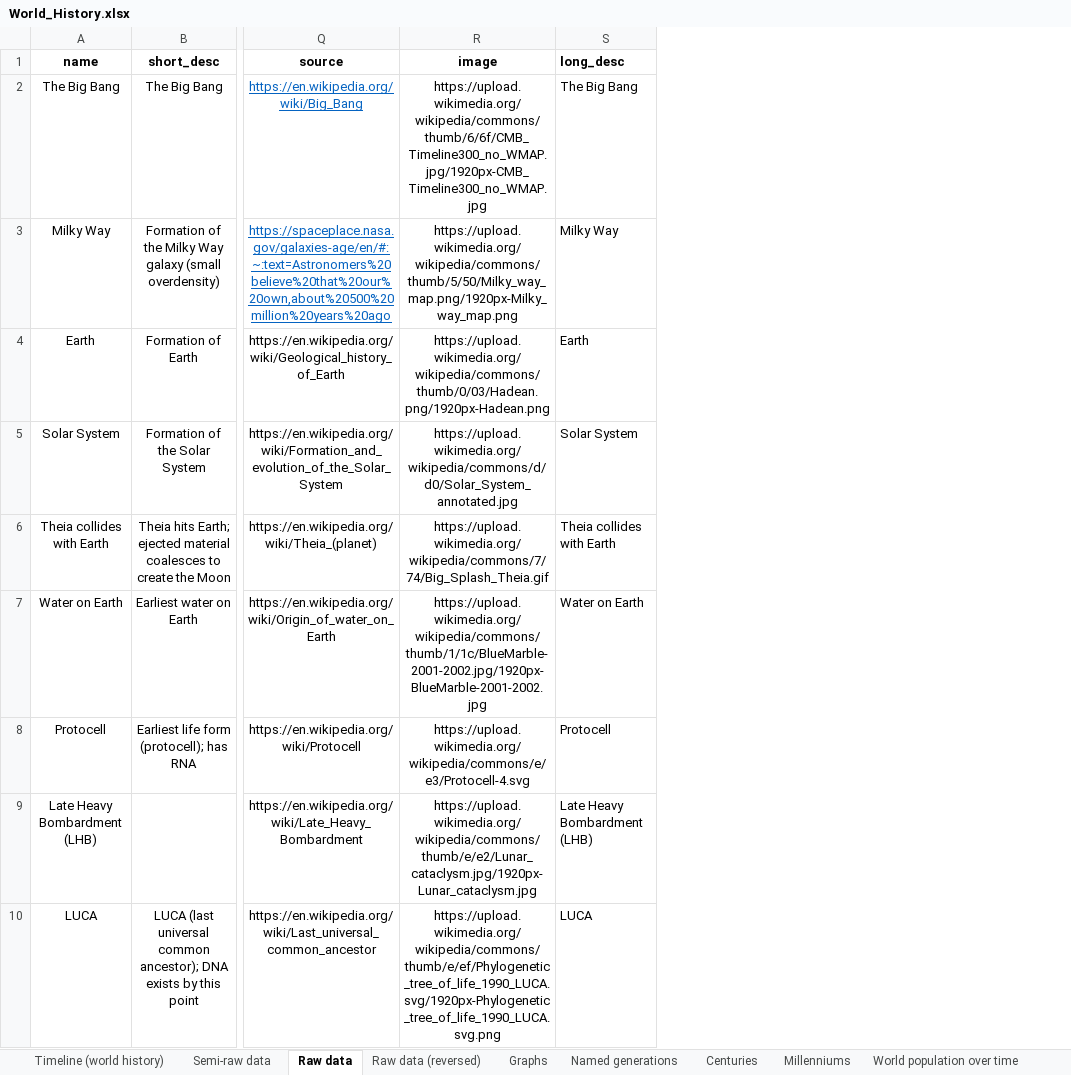
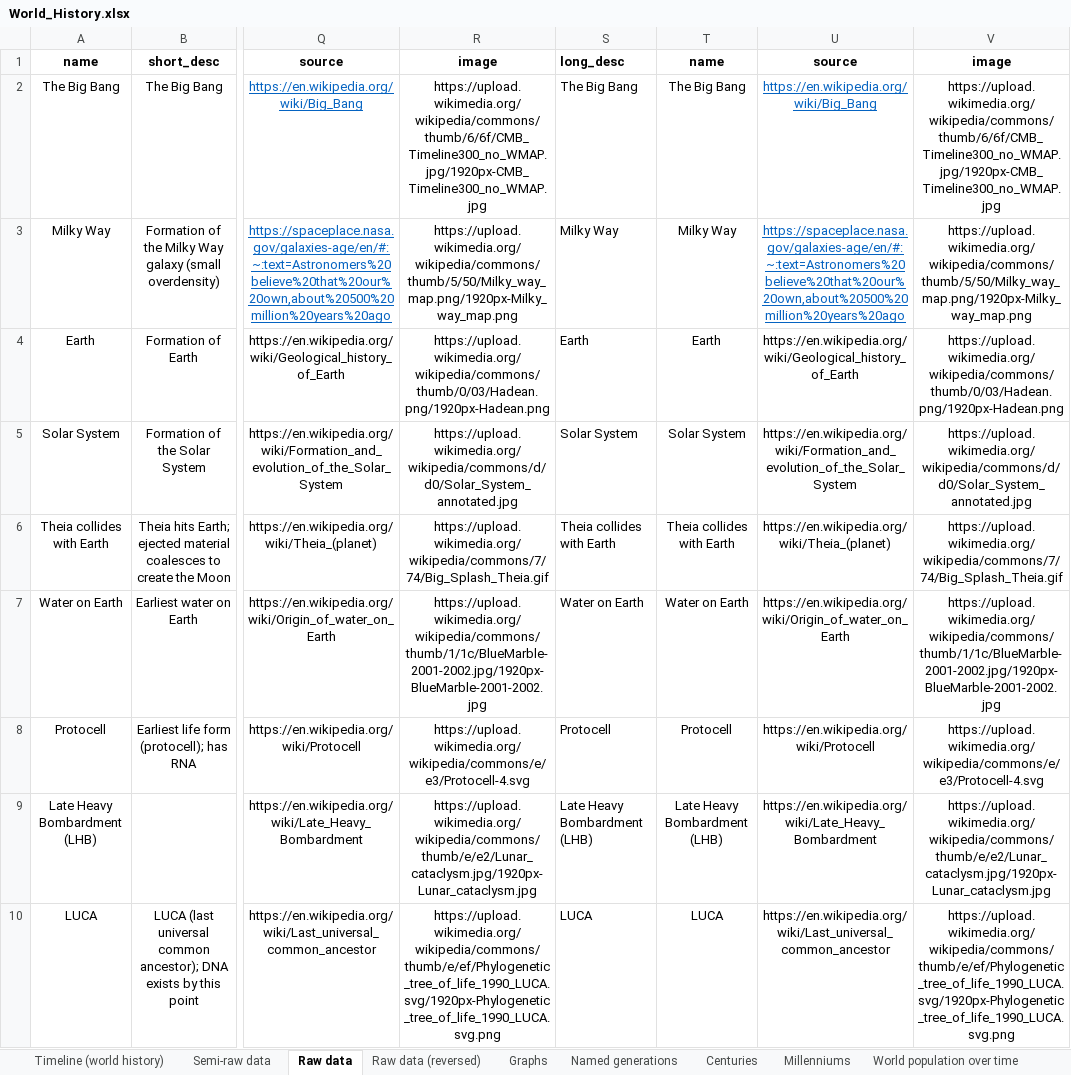
Before and after one commit to MarinoLinic/chronica-omnium, an Excel workbook: src/resources/World_History.xlsx, sheet Raw data, drawn as a sheet; only a part is shown, gaps mark what is left out; values as stored, in another font and other column widths than the file's, no borders; the diff names each change by its address in the sheet, - before the commit and + after, or states it on an @@ line.

```diff
--- a/src/resources/World_History.xlsx (sheet Raw data)
+++ b/src/resources/World_History.xlsx (sheet Raw data)
+column T (name), rows 2-10: The Big Bang | Milky Way | Earth | Solar System | Theia collides with Earth | Water on Earth | Protocell | Late Heavy Bombardment (LHB) | LUCA
+column U (source), rows 2-10: https://en.wikipedia.org/wiki/Big_Bang | https://spaceplace.nasa.gov/galaxies-age/en/#:~:text=Astronomers%20believe%20that%20our%20own,about%20500%20million%20years%20ago | https://en.wikipedia.org/wiki/Geological_history_of_Earth | https://en.wikipedia.org/wiki/Formation_and_evolution_of_the_Solar_System | https://en.wikipedia.org/wiki/Theia_(planet) | https://en.wikipedia.org/wiki/Origin_of_water_on_Earth | https://en.wikipedia.org/wiki/Protocell | https://en.wikipedia.org/wiki/Late_Heavy_Bombardment | https://en.wikipedia.org/wiki/Last_universal_common_ancestor
+column V (image), rows 2-10: https://upload.wikimedia.org/wikipedia/commons/thumb/6/6f/CMB_Timeline300_no_WMAP.jpg/1920px-CMB_Timeline300_no_WMAP.jpg | https://upload.wikimedia.org/wikipedia/commons/thumb/5/50/Milky_way_map.png/1920px-Milky_way_map.png | https://upload.wikimedia.org/wikipedia/commons/thumb/0/03/Hadean.png/1920px-Hadean.png | https://upload.wikimedia.org/wikipedia/commons/d/d0/Solar_System_annotated.jpg | https://upload.wikimedia.org/wikipedia/commons/7/74/Big_Splash_Theia.gif | https://upload.wikimedia.org/wikipedia/commons/thumb/1/1c/BlueMarble-2001-2002.jpg/1920px-BlueMarble-2001-2002.jpg | https://upload.wikimedia.org/wikipedia/commons/e/e3/Protocell-4.svg | https://upload.wikimedia.org/wikipedia/commons/thumb/e/e2/Lunar_cataclysm.jpg/1920px-Lunar_cataclysm.jpg | https://upload.wikimedia.org/wikipedia/commons/thumb/e/ef/Phylogenetic_tree_of_life_1990_LUCA.svg/1920px-Phylogenetic_tree_of_life_1990_LUCA.svg.png
```
Also changed, not shown: 6 other files.
